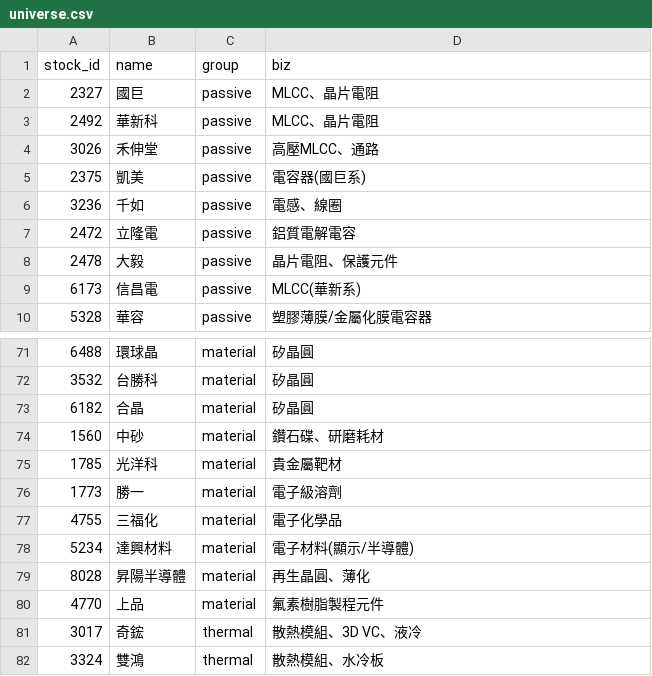
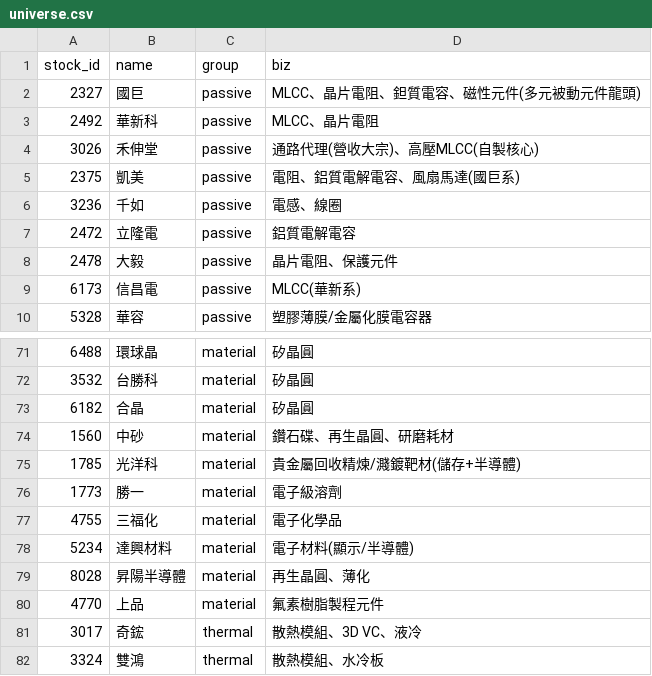
Before and after one commit to DennisLiuCk/strong-weak-scanner, a CSV file: config/universe.csv, drawn as a sheet; only a part is shown, gaps mark what is left out; the diff covers the shown part only.

```diff
--- a/config/universe.csv
+++ b/config/universe.csv
@@ -1,6 +1,6 @@
 stock_id,name,group,biz
-2327,國巨,passive,MLCC、晶片電阻
+2327,國巨,passive,MLCC、晶片電阻、鉭質電容、磁性元件(多元被動元件龍頭)
 2492,華新科,passive,MLCC、晶片電阻
-3026,禾伸堂,passive,高壓MLCC、通路
-2375,凱美,passive,電容器(國巨系)
+3026,禾伸堂,passive,通路代理(營收大宗)、高壓MLCC(自製核心)
+2375,凱美,passive,電阻、鋁質電解電容、風扇馬達(國巨系)
 3236,千如,passive,電感、線圈
@@ -73,4 +73,4 @@ stock_id,name,group,biz
 6182,合晶,material,矽晶圓
-1560,中砂,material,鑽石碟、研磨耗材
-1785,光洋科,material,貴金屬靶材
+1560,中砂,material,鑽石碟、再生晶圓、研磨耗材
+1785,光洋科,material,貴金屬回收精煉/濺鍍靶材(儲存+半導體)
 1773,勝一,material,電子級溶劑
```
Also changed, not shown: 24 edited cells elsewhere in this file, 5 other files.
